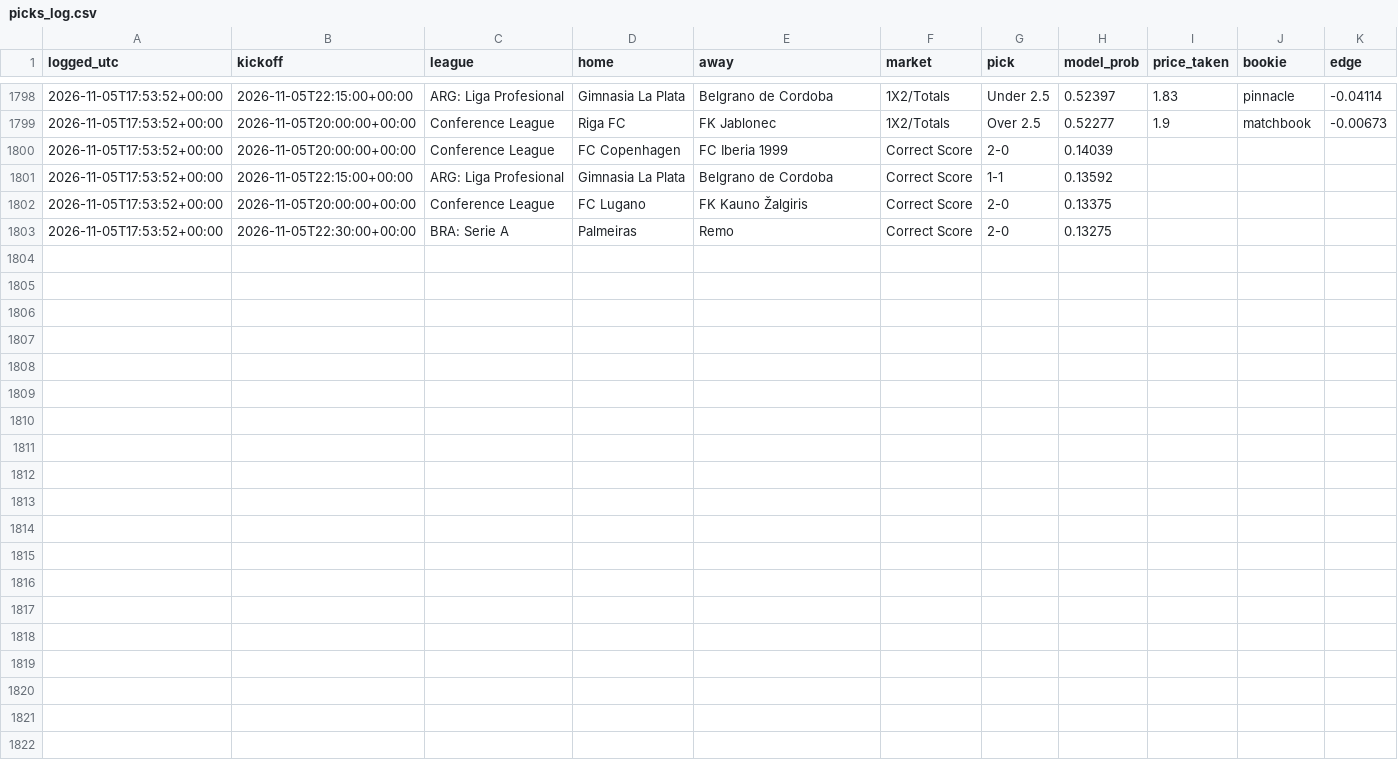
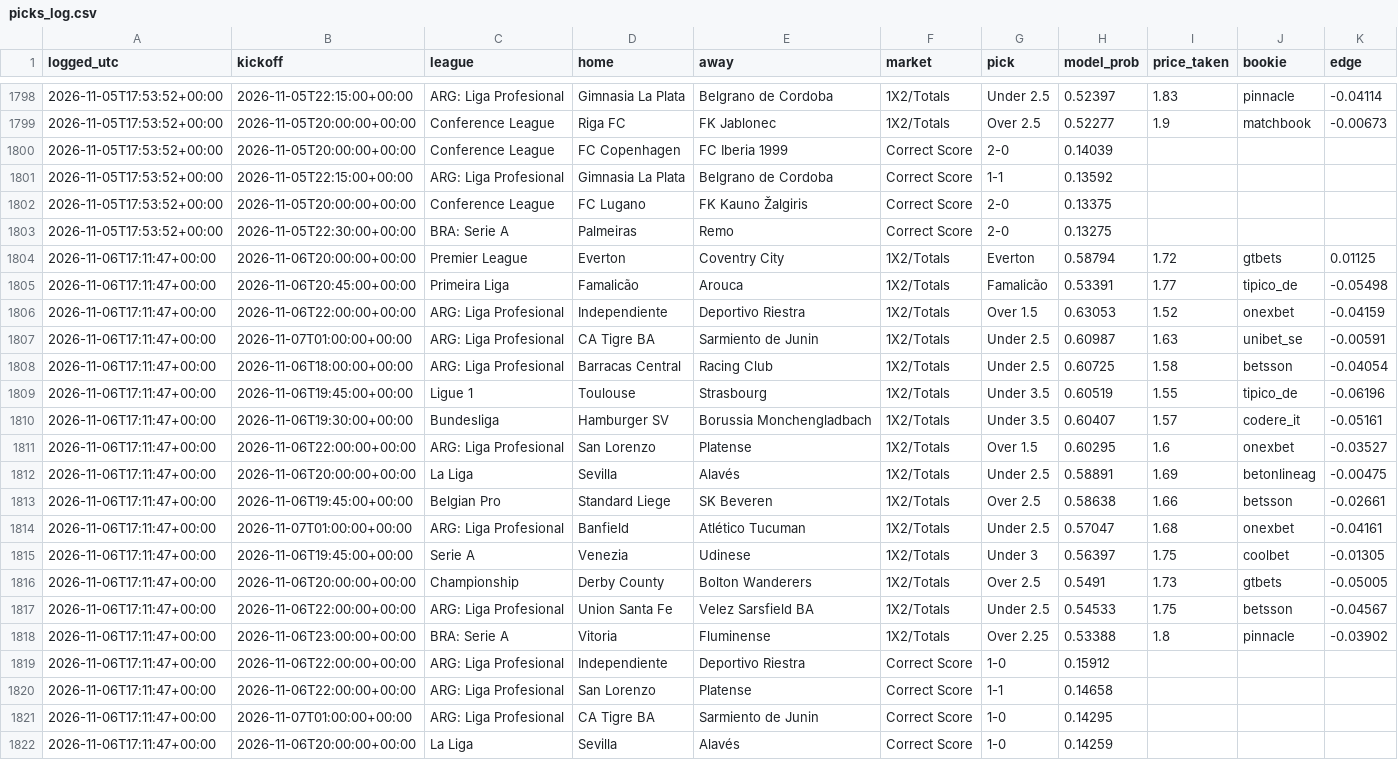
Before and after one commit to joshuajoshuajaja/jaja123, a CSV file: data/picks_log.csv, drawn as a sheet; only a part is shown, gaps mark what is left out; the diff names each change by its address in the sheet, - before the commit and + after, or states it on an @@ line.

```diff
--- a/data/picks_log.csv
+++ b/data/picks_log.csv
+row 1804: 2026-11-06T17:11:47+00:00 | 2026-11-06T20:00:00+00:00 | Premier League | Everton | Coventry City | 1X2/Totals | Everton | 0.58794 | 1.72 | gtbets | 0.01125
+row 1805: 2026-11-06T17:11:47+00:00 | 2026-11-06T20:45:00+00:00 | Primeira Liga | Famalicão | Arouca | 1X2/Totals | Famalicão | 0.53391 | 1.77 | tipico_de | -0.05498
+row 1806: 2026-11-06T17:11:47+00:00 | 2026-11-06T22:00:00+00:00 | ARG: Liga Profesional | Independiente | Deportivo Riestra | 1X2/Totals | Over 1.5 | 0.63053 | 1.52 | onexbet | -0.04159
+row 1807: 2026-11-06T17:11:47+00:00 | 2026-11-07T01:00:00+00:00 | ARG: Liga Profesional | CA Tigre BA | Sarmiento de Junin | 1X2/Totals | Under 2.5 | 0.60987 | 1.63 | unibet_se | -0.00591
+row 1808: 2026-11-06T17:11:47+00:00 | 2026-11-06T18:00:00+00:00 | ARG: Liga Profesional | Barracas Central | Racing Club | 1X2/Totals | Under 2.5 | 0.60725 | 1.58 | betsson | -0.04054
+row 1809: 2026-11-06T17:11:47+00:00 | 2026-11-06T19:45:00+00:00 | Ligue 1 | Toulouse | Strasbourg | 1X2/Totals | Under 3.5 | 0.60519 | 1.55 | tipico_de | -0.06196
+row 1810: 2026-11-06T17:11:47+00:00 | 2026-11-06T19:30:00+00:00 | Bundesliga | Hamburger SV | Borussia Monchengladbach | 1X2/Totals | Under 3.5 | 0.60407 | 1.57 | codere_it | -0.05161
+row 1811: 2026-11-06T17:11:47+00:00 | 2026-11-06T22:00:00+00:00 | ARG: Liga Profesional | San Lorenzo | Platense | 1X2/Totals | Over 1.5 | 0.60295 | 1.6 | onexbet | -0.03527
+row 1812: 2026-11-06T17:11:47+00:00 | 2026-11-06T20:00:00+00:00 | La Liga | Sevilla | Alavés | 1X2/Totals | Under 2.5 | 0.58891 | 1.69 | betonlineag | -0.00475
+row 1813: 2026-11-06T17:11:47+00:00 | 2026-11-06T19:45:00+00:00 | Belgian Pro | Standard Liege | SK Beveren | 1X2/Totals | Over 2.5 | 0.58638 | 1.66 | betsson | -0.02661
+row 1814: 2026-11-06T17:11:47+00:00 | 2026-11-07T01:00:00+00:00 | ARG: Liga Profesional | Banfield | Atlético Tucuman | 1X2/Totals | Under 2.5 | 0.57047 | 1.68 | onexbet | -0.04161
+row 1815: 2026-11-06T17:11:47+00:00 | 2026-11-06T19:45:00+00:00 | Serie A | Venezia | Udinese | 1X2/Totals | Under 3 | 0.56397 | 1.75 | coolbet | -0.01305
+row 1816: 2026-11-06T17:11:47+00:00 | 2026-11-06T20:00:00+00:00 | Championship | Derby County | Bolton Wanderers | 1X2/Totals | Over 2.5 | 0.5491 | 1.73 | gtbets | -0.05005
+row 1817: 2026-11-06T17:11:47+00:00 | 2026-11-06T22:00:00+00:00 | ARG: Liga Profesional | Union Santa Fe | Velez Sarsfield BA | 1X2/Totals | Under 2.5 | 0.54533 | 1.75 | betsson | -0.04567
+row 1818: 2026-11-06T17:11:47+00:00 | 2026-11-06T23:00:00+00:00 | BRA: Serie A | Vitoria | Fluminense | 1X2/Totals | Over 2.25 | 0.53388 | 1.8 | pinnacle | -0.03902
+row 1819: 2026-11-06T17:11:47+00:00 | 2026-11-06T22:00:00+00:00 | ARG: Liga Profesional | Independiente | Deportivo Riestra | Correct Score | 1-0 | 0.15912
+row 1820: 2026-11-06T17:11:47+00:00 | 2026-11-06T22:00:00+00:00 | ARG: Liga Profesional | San Lorenzo | Platense | Correct Score | 1-1 | 0.14658
+row 1821: 2026-11-06T17:11:47+00:00 | 2026-11-07T01:00:00+00:00 | ARG: Liga Profesional | CA Tigre BA | Sarmiento de Junin | Correct Score | 1-0 | 0.14295
+row 1822: 2026-11-06T17:11:47+00:00 | 2026-11-06T20:00:00+00:00 | La Liga | Sevilla | Alavés | Correct Score | 1-0 | 0.14259
```
Also changed, not shown: 7 other files.
